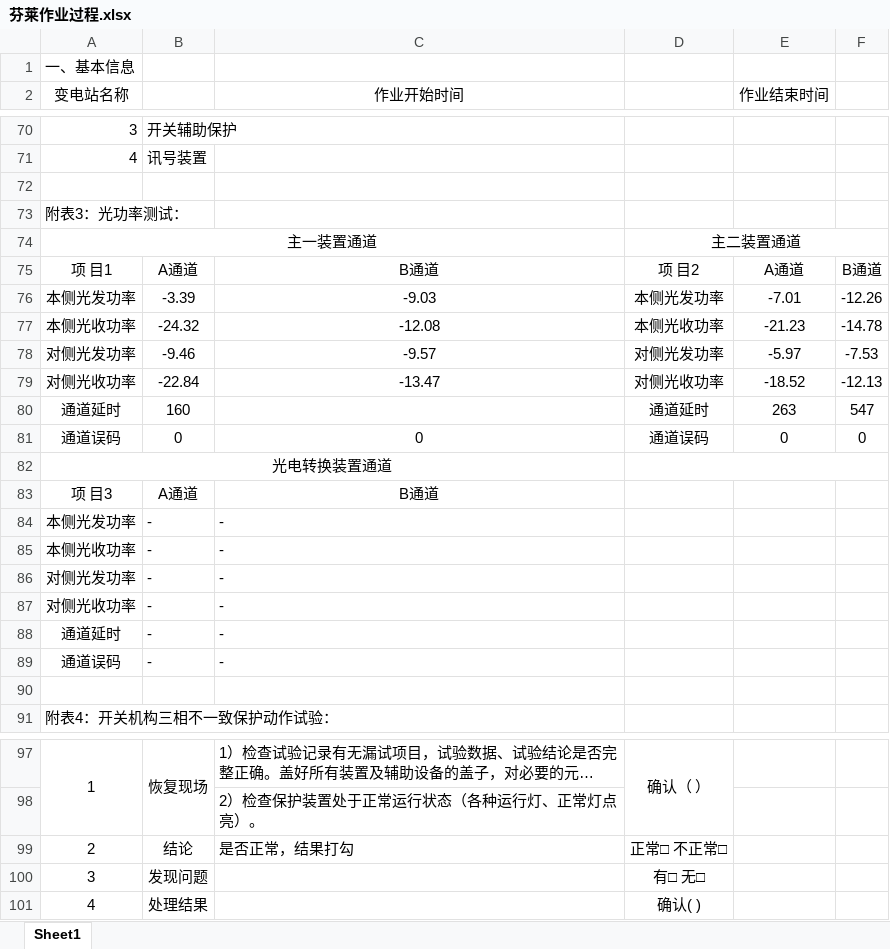
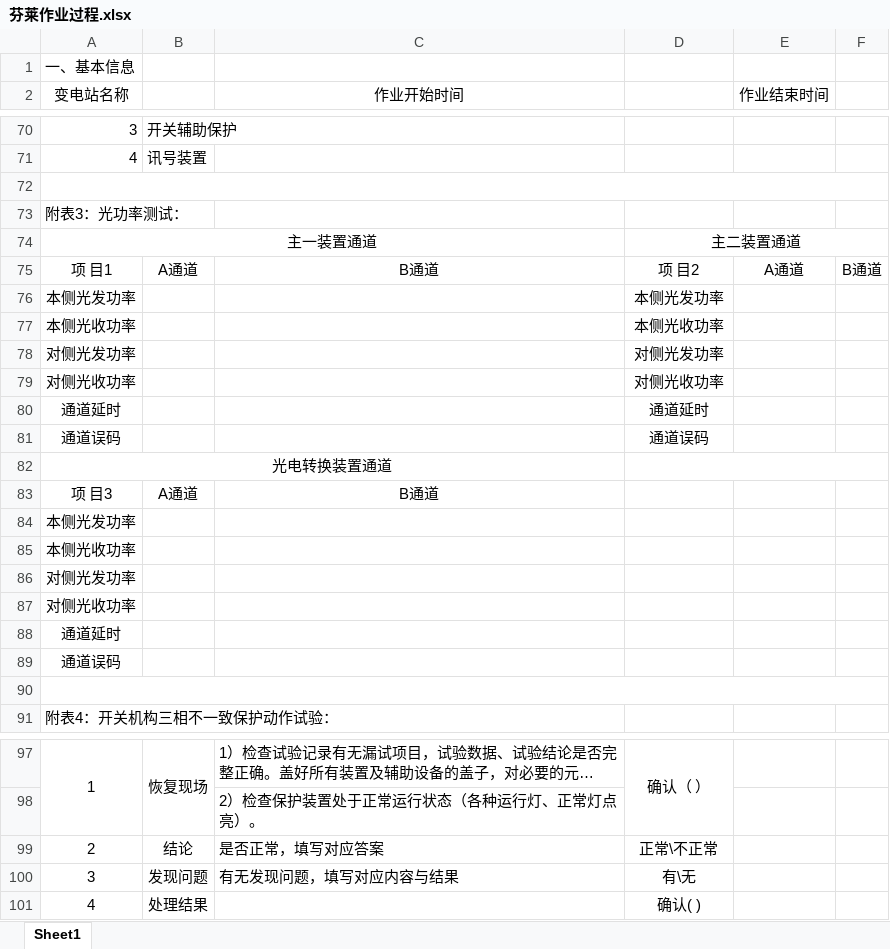
Before and after one commit to huangyula/MyCamera, an Excel workbook: app/src/main/assets/res/芬莱作业过程.xlsx, sheet Sheet1, drawn as a sheet; only a part is shown, gaps mark what is left out; long unchanged cells end in …; values as stored, in another font and other column widths than the file's, no borders; the diff covers the shown part only; the diff names each change by its address in the sheet, - before the commit and + after, or states it on an @@ line.

```diff
--- a/app/src/main/assets/res/芬莱作业过程.xlsx (sheet Sheet1)
+++ b/app/src/main/assets/res/芬莱作业过程.xlsx (sheet Sheet1)
+A72:F72 merged
-B76: -3.39
+B76: (empty)
-C76 (作业开始时间): -9.03
+C76 (作业开始时间): (empty)
-E76 (作业结束时间): -7.01
+E76 (作业结束时间): (empty)
-F76: -12.26
+F76: (empty)
-B77: -24.32
+B77: (empty)
-C77 (作业开始时间): -12.08
+C77 (作业开始时间): (empty)
-E77 (作业结束时间): -21.23
+E77 (作业结束时间): (empty)
-F77: -14.78
+F77: (empty)
-B78: -9.46
+B78: (empty)
-C78 (作业开始时间): -9.57
+C78 (作业开始时间): (empty)
-E78 (作业结束时间): -5.97
+E78 (作业结束时间): (empty)
-F78: -7.53
+F78: (empty)
-B79: -22.84
+B79: (empty)
-C79 (作业开始时间): -13.47
+C79 (作业开始时间): (empty)
-E79 (作业结束时间): -18.52
+E79 (作业结束时间): (empty)
-F79: -12.13
+F79: (empty)
-B80: 160
+B80: (empty)
-E80 (作业结束时间): 263
+E80 (作业结束时间): (empty)
-F80: 547
+F80: (empty)
-B81: 0
+B81: (empty)
-C81 (作业开始时间): 0
+C81 (作业开始时间): (empty)
-E81 (作业结束时间): 0
+E81 (作业结束时间): (empty)
-F81: 0
+F81: (empty)
-B84:B89: -
+B84:B89: (empty)
-C84:C89 (作业开始时间): -
+C84:C89 (作业开始时间): (empty)
+A90:F90 merged
-C99 (作业开始时间): 是否正常，结果打勾
+C99 (作业开始时间): 是否正常，填写对应答案
-D99: 正常□ 不正常□
+D99: 正常\不正常
-C100 (作业开始时间): (empty)
+C100 (作业开始时间): 有无发现问题，填写对应内容与结果
-D100: 有□ 无□
+D100: 有\无
```
Also changed, not shown: 6 edited cells, cell formats and merged cells elsewhere in this sheet, 30 other files.
